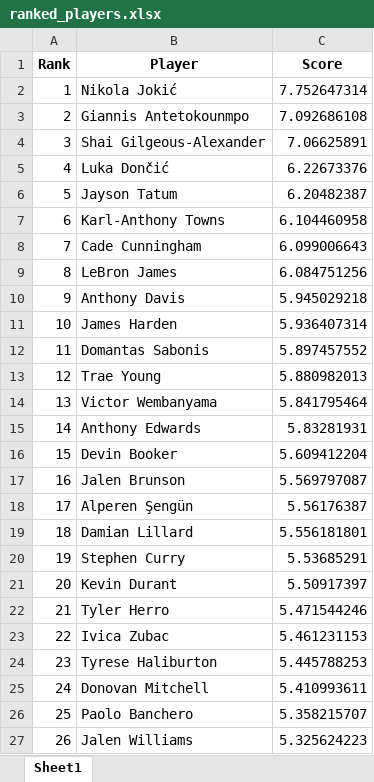
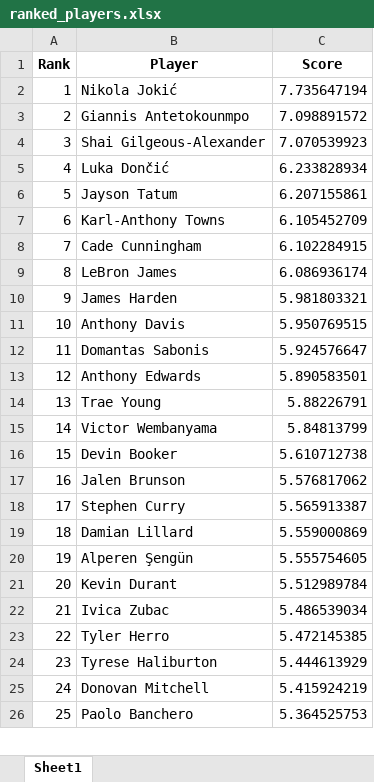
Before and after one commit to vishnudattaj/the-basketball-oracle, an Excel workbook: ranked_players.xlsx, sheet Sheet1, drawn as a sheet; only a part is shown; values as stored, in another font and other column widths than the file's, no borders; removed rows and columns are numbered as before the commit, all else as after; the diff covers the shown part only; the diff names each change by its address in the sheet, - before the commit and + after, or states it on an @@ line.

```diff
--- a/ranked_players.xlsx (sheet Sheet1)
+++ b/ranked_players.xlsx (sheet Sheet1)
-C2 (Score): 7.752647314
+C2 (Score): 7.735647194
-C3 (Score): 7.092686108
+C3 (Score): 7.098891572
-C4 (Score): 7.06625891
+C4 (Score): 7.070539923
-C5 (Score): 6.22673376
+C5 (Score): 6.233828934
-C6 (Score): 6.20482387
+C6 (Score): 6.207155861
-C7 (Score): 6.104460958
+C7 (Score): 6.105452709
-C8 (Score): 6.099006643
+C8 (Score): 6.102284915
-C9 (Score): 6.084751256
+C9 (Score): 6.086936174
-row 10: 9 | Anthony Davis | 5.945029218
@@ column A (Rank) renumbered from row 10 down @@
-C10 (Score): 5.936407314
+C10 (Score): 5.981803321
+row 11: 10 | Anthony Davis | 5.950769515
-C12 (Score): 5.897457552
+C12 (Score): 5.924576647
+row 13: 12 | Anthony Edwards | 5.890583501
-C14 (Score): 5.880982013
+C14 (Score): 5.88226791
-C15 (Score): 5.841795464
+C15 (Score): 5.84813799
-row 15: 14 | Anthony Edwards | 5.83281931
-C16 (Score): 5.609412204
+C16 (Score): 5.610712738
-C17 (Score): 5.569797087
+C17 (Score): 5.576817062
-row 18: 17 | Alperen Şengün | 5.56176387
-row 19: 18 | Damian Lillard | 5.556181801
-C18 (Score): 5.53685291
+C18 (Score): 5.565913387
+row 19: 18 | Damian Lillard | 5.559000869
+row 20: 19 | Alperen Şengün | 5.555754605
-C21 (Score): 5.50917397
+C21 (Score): 5.512989784
-row 22: 21 | Tyler Herro | 5.471544246
-C22 (Score): 5.461231153
+C22 (Score): 5.486539034
+row 23: 22 | Tyler Herro | 5.472145385
-C24 (Score): 5.445788253
+C24 (Score): 5.444613929
-C25 (Score): 5.410993611
+C25 (Score): 5.415924219
-C26 (Score): 5.358215707
+C26 (Score): 5.364525753
-row 27: 26 | Jalen Williams | 5.325624223
```
Also changed, not shown: 238 added rows, 233 removed rows and 307 edited cells elsewhere in this sheet, 9 other files.
